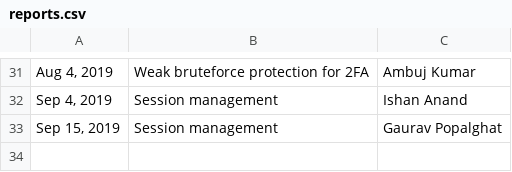
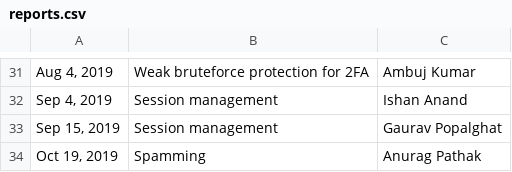
Before and after one commit to practo/secure-hof, a CSV file: _data/reports.csv, drawn as a sheet; only a part is shown, gaps mark what is left out; the diff names each change by its address in the sheet, - before the commit and + after, or states it on an @@ line.

Commit message:
Added spamming issue reported

```diff
--- a/_data/reports.csv
+++ b/_data/reports.csv
+row 34: Oct 19, 2019 | Spamming | Anurag Pathak
```
